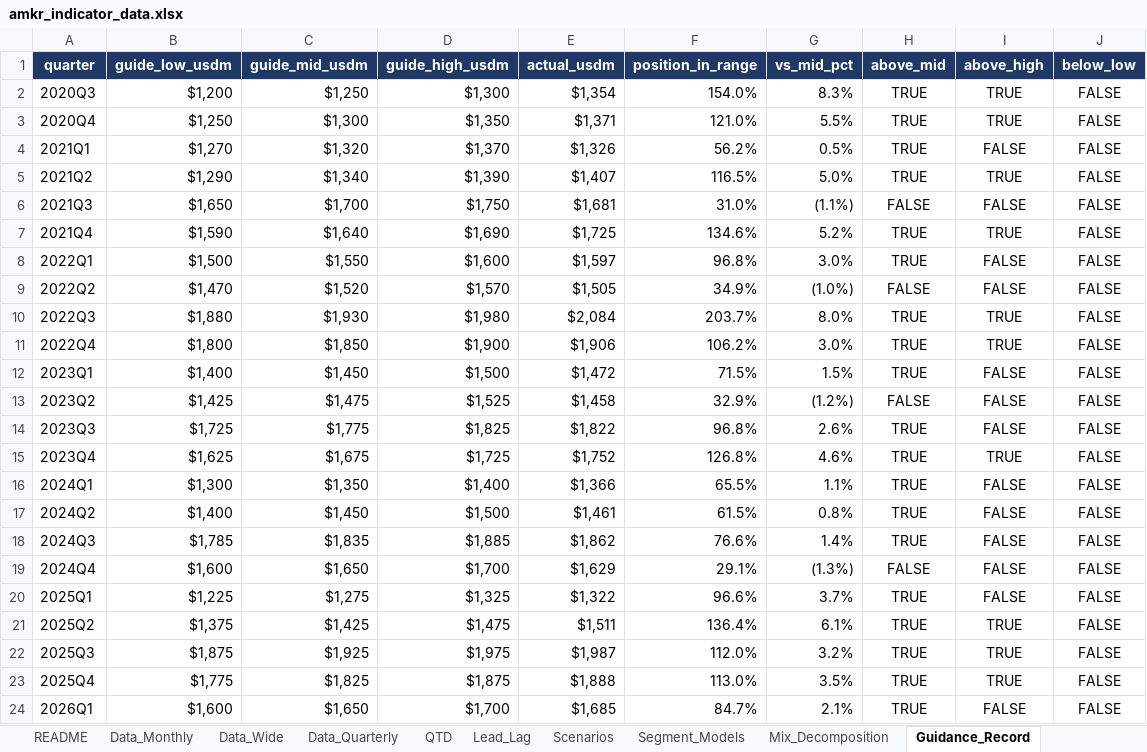
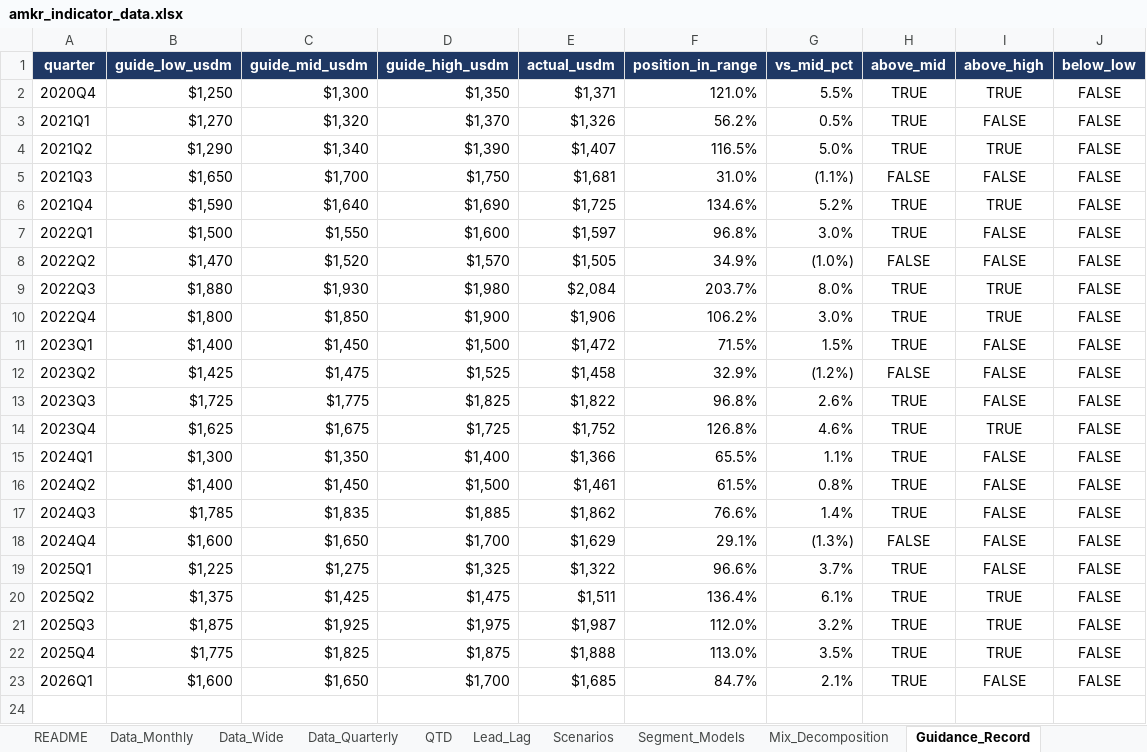
Before and after one commit to tricky2900/amkr-nowcast, an Excel workbook: output/amkr_indicator_data.xlsx, sheet Guidance_Record, drawn as a sheet; values as stored, in another font and other column widths than the file's, no borders; the diff names each change by its address in the sheet, - before the commit and + after, or states it on an @@ line.

```diff
--- a/output/amkr_indicator_data.xlsx (sheet Guidance_Record)
+++ b/output/amkr_indicator_data.xlsx (sheet Guidance_Record)
-row 2: 2020Q3 | $1,200 | $1,250 | $1,300 | $1,354 | 154.0% | 8.3% | TRUE | TRUE | FALSE
```
Also changed, not shown: sheet Data_Monthly, sheet Data_Wide, sheet Data_Quarterly, sheet Guidance_Current, 21 other files.
